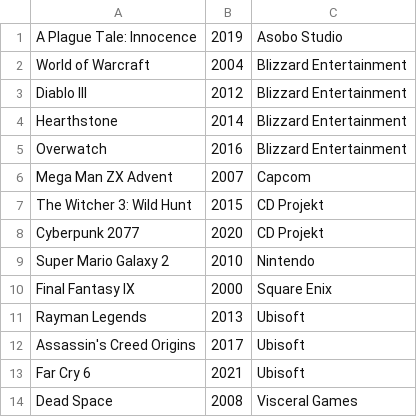
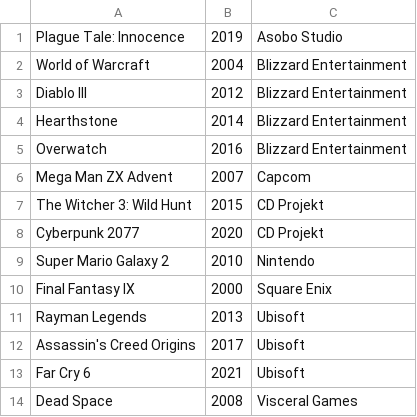
Before and after one commit to jeftersantiago/estruturas_de_Dados, a CSV file: trabalhos/avl/CSV.csv, drawn as a sheet.

```diff
--- a/trabalhos/avl/CSV.csv
+++ b/trabalhos/avl/CSV.csv
@@ -1,2 +1,2 @@
-A Plague Tale: Innocence;2019;Asobo Studio
+ Plague Tale: Innocence;2019;Asobo Studio
 World of Warcraft;2004;Blizzard Entertainment
```
Also changed, not shown: 9 other files.
